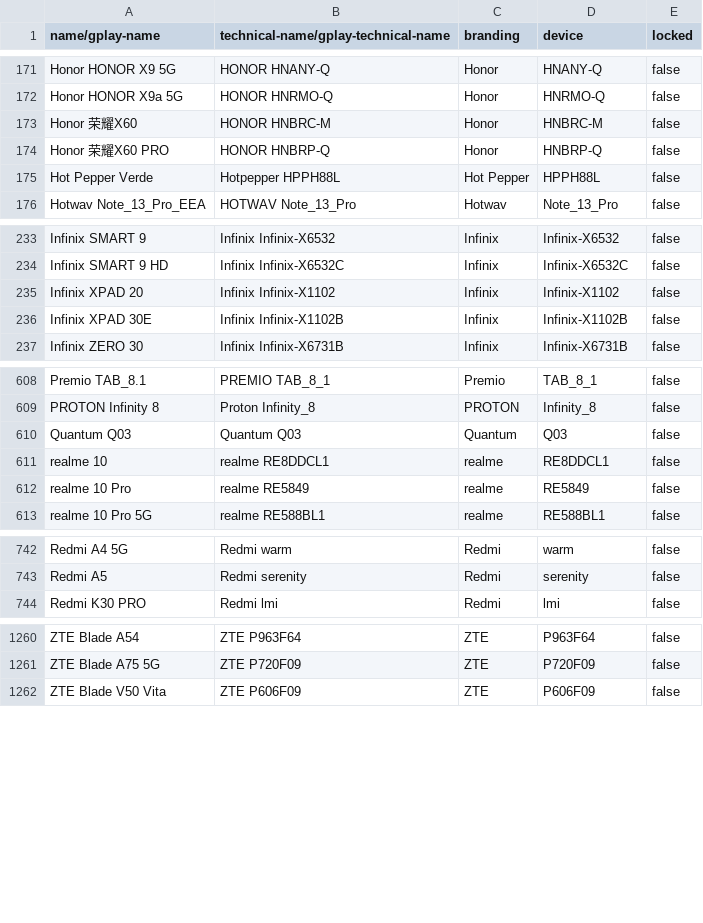
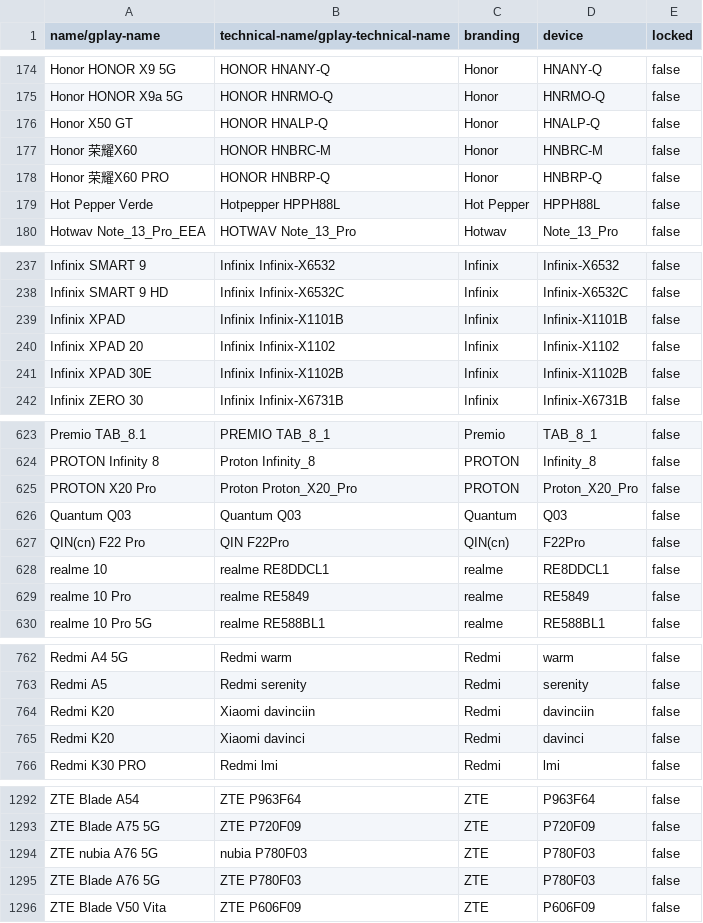
Before and after one commit to cyb3rko/flashdim, a CSV file: app/src/main/res/raw/excluded_devices.csv, drawn as a sheet; only a part is shown, gaps mark what is left out; the diff covers the shown part only.

```diff
--- a/app/src/main/res/raw/excluded_devices.csv
+++ b/app/src/main/res/raw/excluded_devices.csv
@@ -172,2 +175,3 @@ Honor HONOR X9 5G,HONOR HNANY-Q,Honor,HNANY-Q,false
 Honor HONOR X9a 5G,HONOR HNRMO-Q,Honor,HNRMO-Q,false
+Honor X50 GT,HONOR HNALP-Q,Honor,HNALP-Q,false
 Honor 荣耀X60,HONOR HNBRC-M,Honor,HNBRC-M,false
@@ -234,2 +238,3 @@ Infinix SMART 9,Infinix Infinix-X6532,Infinix,Infinix-X6532,false
 Infinix SMART 9 HD,Infinix Infinix-X6532C,Infinix,Infinix-X6532C,false
+Infinix XPAD,Infinix Infinix-X1101B,Infinix,Infinix-X1101B,false
 Infinix XPAD 20,Infinix Infinix-X1102,Infinix,Infinix-X1102,false
@@ -609,3 +624,5 @@ Premio TAB_8.1,PREMIO TAB_8_1,Premio,TAB_8_1,false
 PROTON Infinity 8,Proton Infinity_8,PROTON,Infinity_8,false
+PROTON X20 Pro,Proton Proton_X20_Pro,PROTON,Proton_X20_Pro,false
 Quantum Q03,Quantum Q03,Quantum,Q03,false
+QIN(cn) F22 Pro,QIN F22Pro,QIN(cn),F22Pro,false
 realme 10,realme RE8DDCL1,realme,RE8DDCL1,false
@@ -743,2 +763,4 @@ Redmi A4 5G,Redmi warm,Redmi,warm,false
 Redmi A5,Redmi serenity,Redmi,serenity,false
+Redmi K20,Xiaomi davinciin,Redmi,davinciin,false
+Redmi K20,Xiaomi davinci,Redmi,davinci,false
 Redmi K30 PRO,Redmi lmi,Redmi,lmi,false
@@ -1261,2 +1293,4 @@ ZTE Blade A54,ZTE P963F64,ZTE,P963F64,false
 ZTE Blade A75 5G,ZTE P720F09,ZTE,P720F09,false
+ZTE nubia A76 5G,nubia P780F03,ZTE,P780F03,false
+ZTE Blade A76 5G,ZTE P780F03,ZTE,P780F03,false
 ZTE Blade V50 Vita,ZTE P606F09,ZTE,P606F09,false
```
Also changed, not shown: 28 added rows, 1 removed row and 4 edited cells elsewhere in this file, included_devices.csv.
